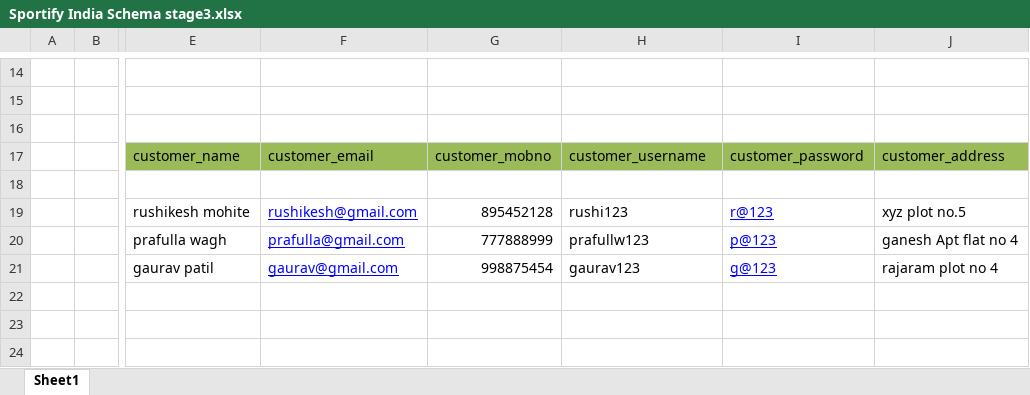
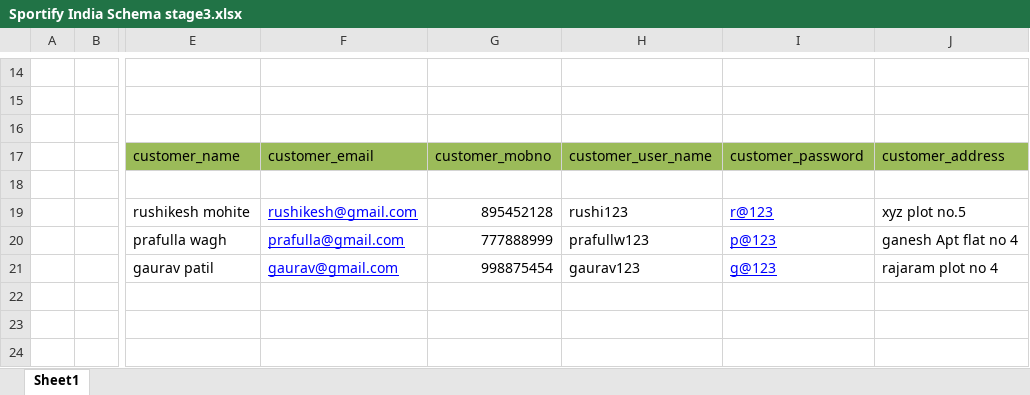
Before and after one commit to RushikeshMohite1000/Project-SPORTIFY-INDIA, an Excel workbook: Documents/Sportify India Schema stage3.xlsx, sheet Sheet1, drawn as a sheet; only a part is shown, gaps mark what is left out; values as stored, in another font and other column widths than the file's, no borders; the diff names each change by its address in the sheet, - before the commit and + after, or states it on an @@ line.

```diff
--- a/Documents/Sportify India Schema stage3.xlsx (sheet Sheet1)
+++ b/Documents/Sportify India Schema stage3.xlsx (sheet Sheet1)
-H17: customer_username
+H17: customer_user_name
```
Also changed, not shown: Documents/Sportify India UML Diagram & DB Schema3.xlsx.
